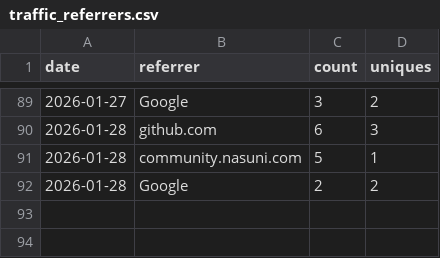
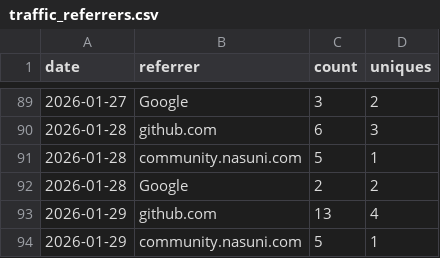
Before and after one commit to nasuni-labs/local-nasuni-management-mcp-server, a CSV file: data/traffic_referrers.csv, drawn as a sheet; only a part is shown, gaps mark what is left out.

```diff
--- a/data/traffic_referrers.csv
+++ b/data/traffic_referrers.csv
@@ -92 +92,3 @@ date,referrer,count,uniques
 2026-01-28,Google,2,2
+2026-01-29,github.com,13,4
+2026-01-29,community.nasuni.com,5,1
```
Also changed, not shown: data/traffic_clones.csv, data/traffic_paths.csv, 1 other file.
